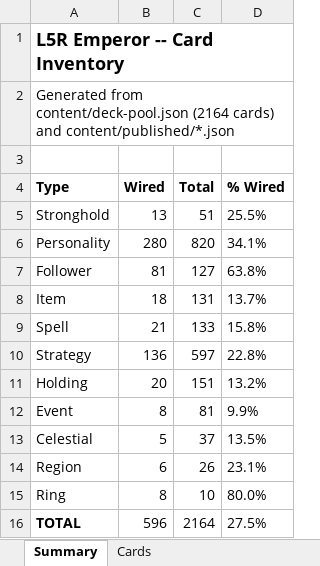
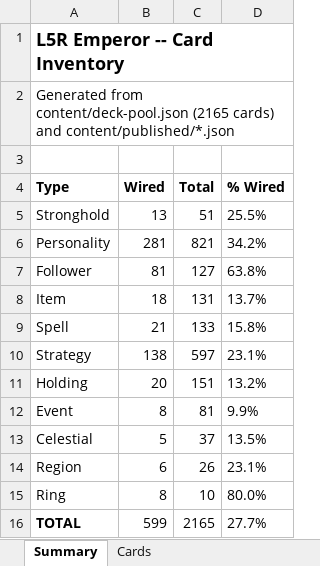
Before and after one commit to alfredoh7/l5r-emperor, an Excel workbook: docs/CARD_INVENTORY.xlsx, sheet Summary, drawn as a sheet; values as stored, in another font and other column widths than the file's, no borders; the diff names each change by its address in the sheet, - before the commit and + after, or states it on an @@ line.

```diff
--- a/docs/CARD_INVENTORY.xlsx (sheet Summary)
+++ b/docs/CARD_INVENTORY.xlsx (sheet Summary)
-A2 (Type): …from content/deck-pool.json (2164 cards) and…
+A2 (Type): …from content/deck-pool.json (2165 cards) and…
-B6 (Wired): 280
+B6 (Wired): 281
-C6 (Total): 820
+C6 (Total): 821
-D6 (% Wired): 34.1%
+D6 (% Wired): 34.2%
-B10 (Wired): 136
+B10 (Wired): 138
-D10 (% Wired): 22.8%
+D10 (% Wired): 23.1%
-B16 (Wired): 596
+B16 (Wired): 599
-C16 (Total): 2164
+C16 (Total): 2165
-D16 (% Wired): 27.5%
+D16 (% Wired): 27.7%
```
Also changed, not shown: sheet Cards, 27 other files.
